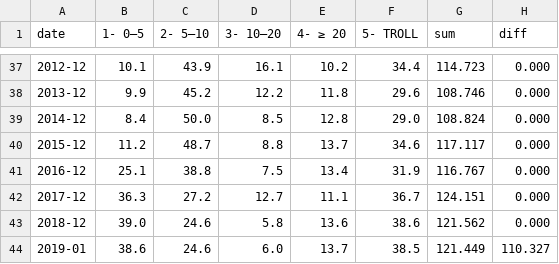
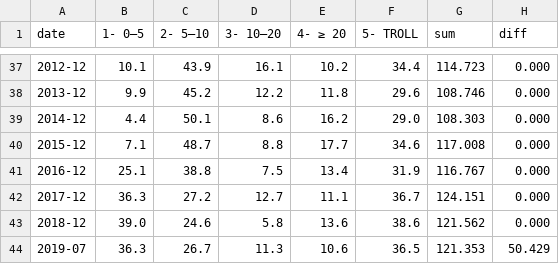
Before and after one commit to ivarref/clj-simple-chart, a CSV file: data/ncs/gas-production-rp-bucket-stacked-yearly.csv, drawn as a sheet; only a part is shown, gaps mark what is left out.

```diff
--- a/data/ncs/gas-production-rp-bucket-stacked-yearly.csv
+++ b/data/ncs/gas-production-rp-bucket-stacked-yearly.csv
@@ -38,4 +38,4 @@ date,1- 0–5,2- 5–10,3- 10–20,4- ≥ 20,5- TROLL,sum,diff
 2013-12,9.9,45.2,12.2,11.8,29.6,108.746,0.000
-2014-12,8.4,50.0,8.5,12.8,29.0,108.824,0.000
-2015-12,11.2,48.7,8.8,13.7,34.6,117.117,0.000
+2014-12,4.4,50.1,8.6,16.2,29.0,108.303,0.000
+2015-12,7.1,48.7,8.8,17.7,34.6,117.008,0.000
 2016-12,25.1,38.8,7.5,13.4,31.9,116.767,0.000
@@ -43,2 +43,2 @@ date,1- 0–5,2- 5–10,3- 10–20,4- ≥ 20,5- TROLL,sum,diff
 2018-12,39.0,24.6,5.8,13.6,38.6,121.562,0.000
-2019-01,38.6,24.6,6.0,13.7,38.5,121.449,110.327
+2019-07,36.3,26.7,11.3,10.6,36.5,121.353,50.429
```
Also changed, not shown: data/ncs/gas-production-rp-bucket-stacked-monthly.csv, 3 other files.
